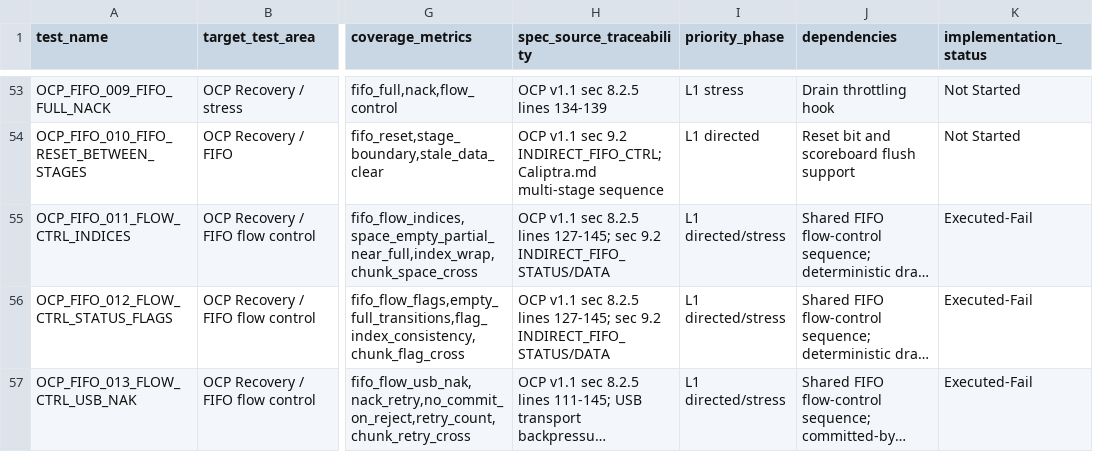
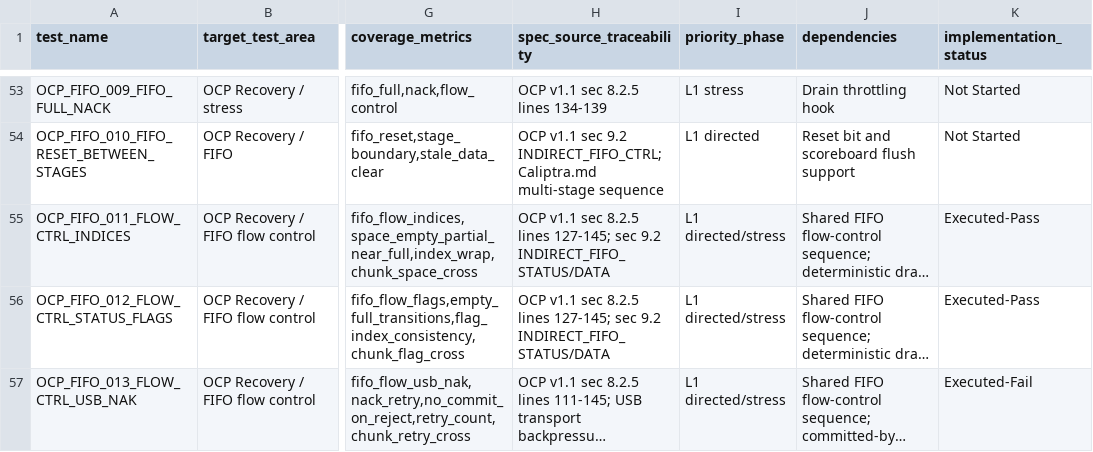
Before and after one commit to chipsalliance/caliptra-ss, a CSV file: docs/Caliptra_SS_USB_Integration_Test_Plan.csv, drawn as a sheet; only a part is shown, gaps mark what is left out; long unchanged cells end in …; the diff covers the shown part only; the diff names each change by its address in the sheet, - before the commit and + after, or states it on an @@ line.

```diff
--- a/docs/Caliptra_SS_USB_Integration_Test_Plan.csv
+++ b/docs/Caliptra_SS_USB_Integration_Test_Plan.csv
-K55:K56 (implementation_status): Executed-Fail
+K55:K56 (implementation_status): Executed-Pass
```
Also changed, not shown: 1 added row and 12 edited cells elsewhere in this file, 11 other files.
